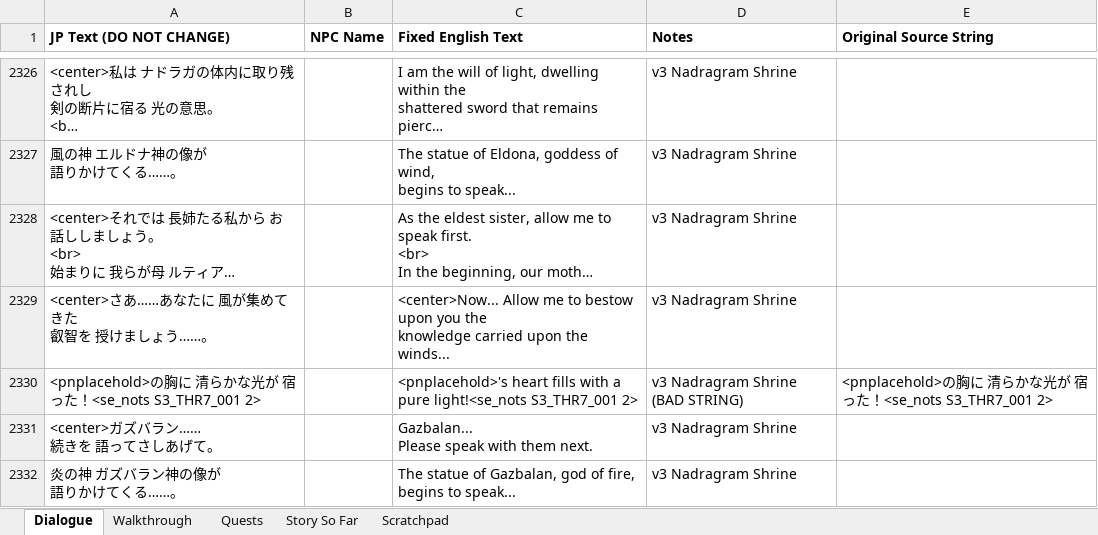
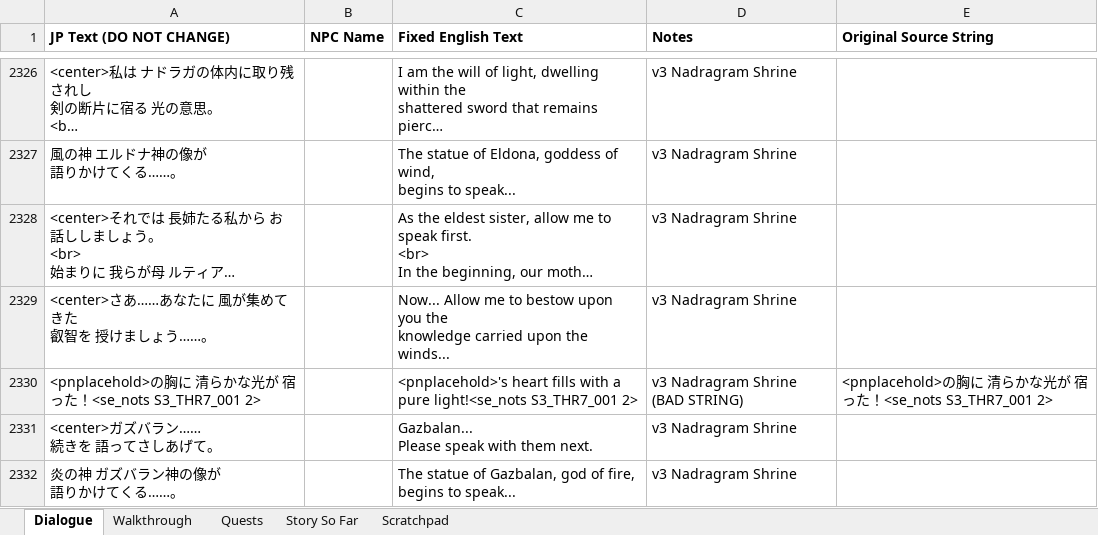
Before and after one commit to dqx-translation-project/dqx-custom-translations, an Excel workbook: csv/merge.xlsx, sheet Dialogue, drawn as a sheet; only a part is shown, gaps mark what is left out; long unchanged cells end in …; values as stored, in another font and other column widths than the file's, no borders; charts and pictures not drawn; the diff names each change by its address in the sheet, - before the commit and + after, or states it on an @@ line.

Commit message:
Update merge.xlsx (#317)
Co-authored-by: xshobux <xshobux@users.noreply.github.com>

```diff
--- a/csv/merge.xlsx (sheet Dialogue)
+++ b/csv/merge.xlsx (sheet Dialogue)
-C2329 (Fixed English Text): <center>Now... Allow me…
+C2329 (Fixed English Text): Now... Allow me…
```
Also changed, not shown: 1 other file.
